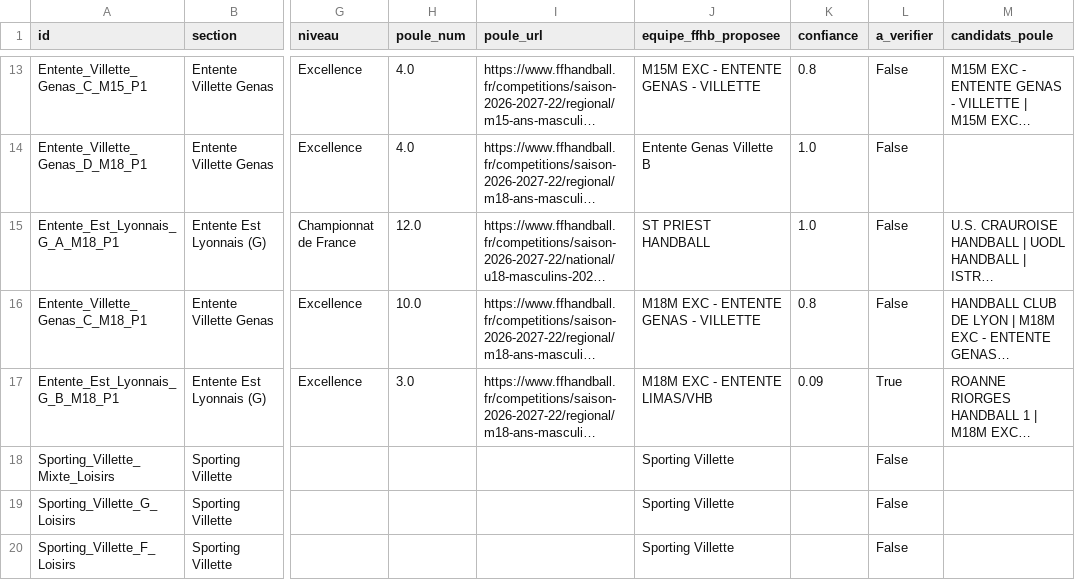
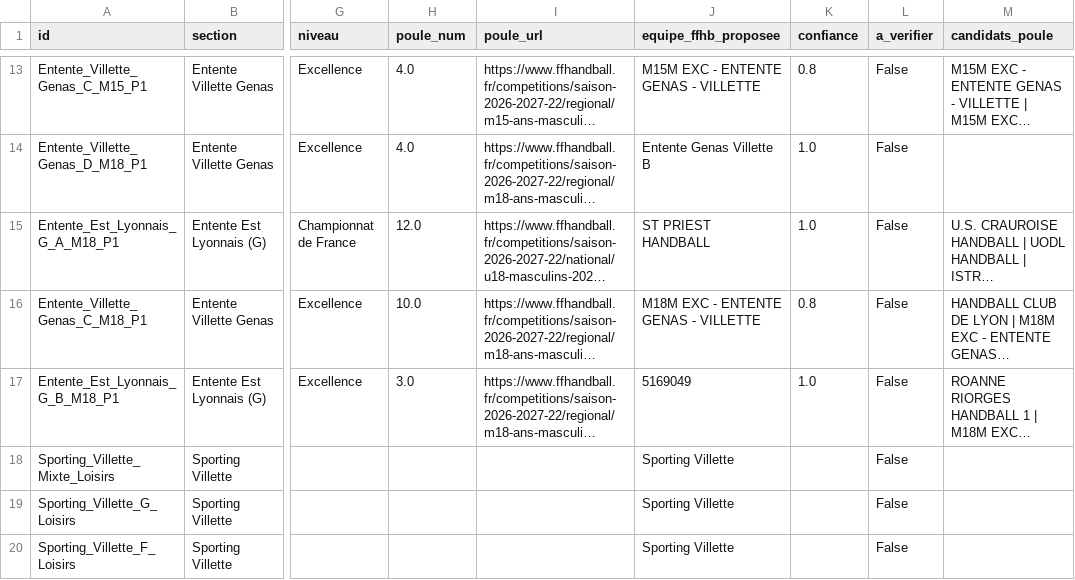
Before and after one commit to sportingvillette-beep/sv-planning-entrainements, a CSV file: scraper/team_mapping.csv, drawn as a sheet; only a part is shown, gaps mark what is left out; long unchanged cells end in …; the diff names each change by its address in the sheet, - before the commit and + after, or states it on an @@ line.

Commit message:
Corrige le mapping M18G B (Entente Est Lyonnais) mal rapproché
Le club porteur de l'entente n'était pas encore résolu par la FFHB au
moment du scrape (juste un id numérique "5169049" dans la poule), donc
le rapprochement flou avait pioché un adversaire au hasard (confiance
0.09) au lieu de notre propre équipe, faussant classement/calendrier de
toute la poule pour cette équipe.

```diff
--- a/scraper/team_mapping.csv
+++ b/scraper/team_mapping.csv
-J17 (equipe_ffhb_proposee): M18M EXC - ENTENTE LIMAS/VHB
+J17 (equipe_ffhb_proposee): 5169049
-K17 (confiance): 0.09
+K17 (confiance): 1.0
-L17 (a_verifier): True
+L17 (a_verifier): False
```
